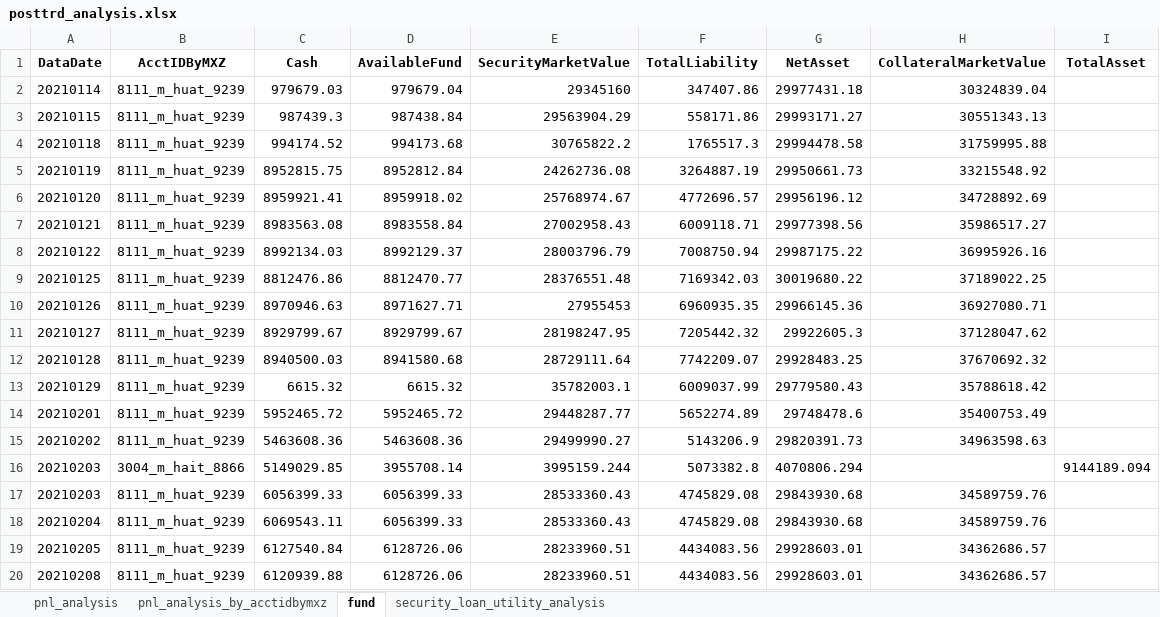
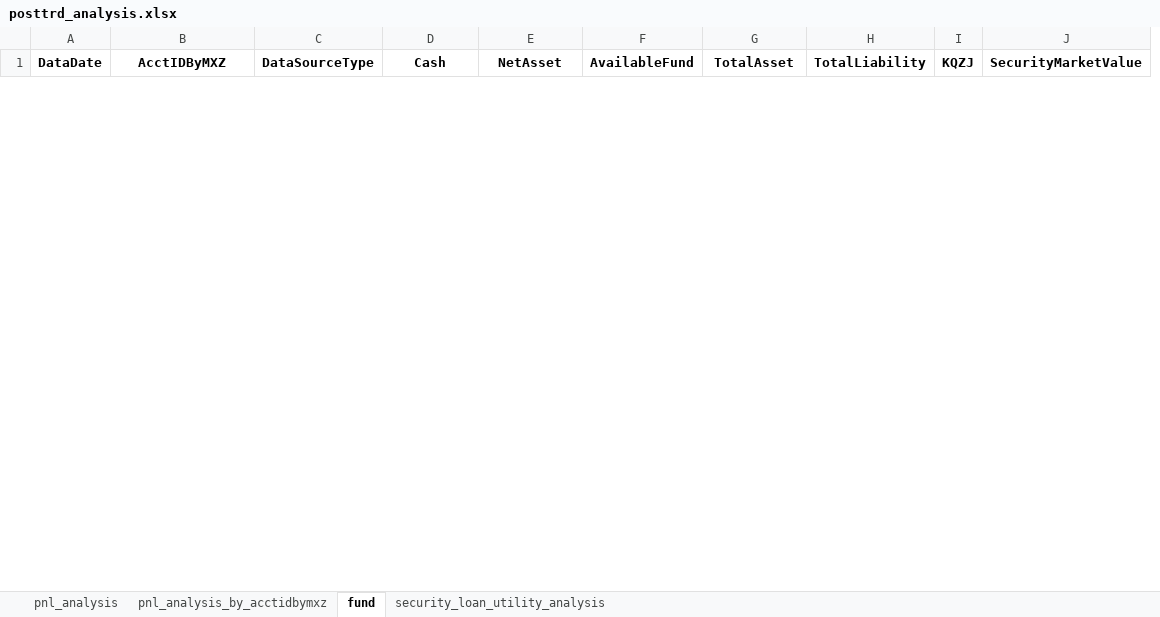
Before and after one commit to Maxincer/autot0, an Excel workbook: data/output/posttrd_analysis.xlsx, sheet fund, drawn as a sheet; only a part is shown; values as stored, in another font and other column widths than the file's, no borders; removed rows and columns are numbered as before the commit, all else as after; rows hold the shown columns only; the diff covers the shown part only; the diff names each change by its address in the sheet, - before the commit and + after, or states it on an @@ line.

Commit message:
update pretrd for hait_ehfz

```diff
--- a/data/output/posttrd_analysis.xlsx (sheet fund)
+++ b/data/output/posttrd_analysis.xlsx (sheet fund)
+column C (DataSourceType), empty
-column D (AvailableFund), empty
-column E (SecurityMarketValue), empty
-column F (TotalLiability), empty
-column H (CollateralMarketValue), empty
+column F (AvailableFund), empty
+column H (TotalLiability), empty
+column I (KQZJ), empty
+column J (SecurityMarketValue), empty
-row 2: 20210114 | 8111_m_huat_9239 | 979679.03 | 979679.04 | 29345160 | 347407.86 | 29977431.18 | 30324839.04
-row 3: 20210115 | 8111_m_huat_9239 | 987439.3 | 987438.84 | 29563904.29 | 558171.86 | 29993171.27 | 30551343.13
-row 4: 20210118 | 8111_m_huat_9239 | 994174.52 | 994173.68 | 30765822.2 | 1765517.3 | 29994478.58 | 31759995.88
-row 5: 20210119 | 8111_m_huat_9239 | 8952815.75 | 8952812.84 | 24262736.08 | 3264887.19 | 29950661.73 | 33215548.92
-row 6: 20210120 | 8111_m_huat_9239 | 8959921.41 | 8959918.02 | 25768974.67 | 4772696.57 | 29956196.12 | 34728892.69
-row 7: 20210121 | 8111_m_huat_9239 | 8983563.08 | 8983558.84 | 27002958.43 | 6009118.71 | 29977398.56 | 35986517.27
-row 8: 20210122 | 8111_m_huat_9239 | 8992134.03 | 8992129.37 | 28003796.79 | 7008750.94 | 29987175.22 | 36995926.16
-row 9: 20210125 | 8111_m_huat_9239 | 8812476.86 | 8812470.77 | 28376551.48 | 7169342.03 | 30019680.22 | 37189022.25
-row 10: 20210126 | 8111_m_huat_9239 | 8970946.63 | 8971627.71 | 27955453 | 6960935.35 | 29966145.36 | 36927080.71
-row 11: 20210127 | 8111_m_huat_9239 | 8929799.67 | 8929799.67 | 28198247.95 | 7205442.32 | 29922605.3 | 37128047.62
-row 12: 20210128 | 8111_m_huat_9239 | 8940500.03 | 8941580.68 | 28729111.64 | 7742209.07 | 29928483.25 | 37670692.32
-row 13: 20210129 | 8111_m_huat_9239 | 6615.32 | 6615.32 | 35782003.1 | 6009037.99 | 29779580.43 | 35788618.42
-row 14: 20210201 | 8111_m_huat_9239 | 5952465.72 | 5952465.72 | 29448287.77 | 5652274.89 | 29748478.6 | 35400753.49
-row 15: 20210202 | 8111_m_huat_9239 | 5463608.36 | 5463608.36 | 29499990.27 | 5143206.9 | 29820391.73 | 34963598.63
-row 16: 20210203 | 3004_m_hait_8866 | 5149029.85 | 3955708.14 | 3995159.244 | 5073382.8 | 4070806.294 |  | 9144189.094
-row 17: 20210203 | 8111_m_huat_9239 | 6056399.33 | 6056399.33 | 28533360.43 | 4745829.08 | 29843930.68 | 34589759.76
-row 18: 20210204 | 8111_m_huat_9239 | 6069543.11 | 6056399.33 | 28533360.43 | 4745829.08 | 29843930.68 | 34589759.76
-row 19: 20210205 | 8111_m_huat_9239 | 6127540.84 | 6128726.06 | 28233960.51 | 4434083.56 | 29928603.01 | 34362686.57
-row 20: 20210208 | 8111_m_huat_9239 | 6120939.88 | 6128726.06 | 28233960.51 | 4434083.56 | 29928603.01 | 34362686.57
```
Also changed, not shown: 4 added rows and 1 removed row elsewhere in this sheet, sheet pnl_analysis, sheet security_loan_utility_analysis, sheet pnl_analysis_by_acctidbymxz, data/output/security_loan_order/3031_m_hait_1905_secloan_order.xlsx, data/output/tpa_autot0.xlsx, 29 other files.
